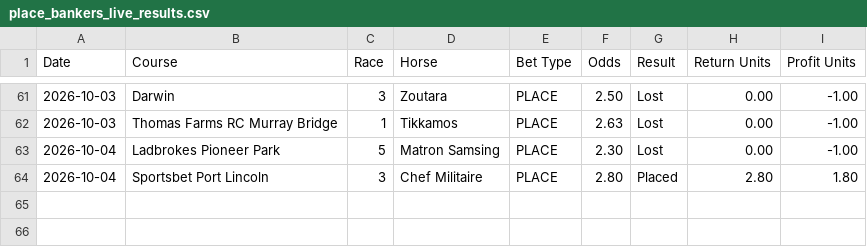
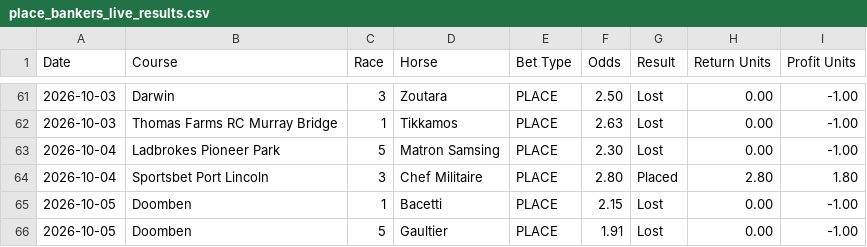
Before and after one commit to puntingiq/puntingiq-site, a CSV file: reports/latest/place_bankers_live_results.csv, drawn as a sheet; only a part is shown, gaps mark what is left out.

```diff
--- a/reports/latest/place_bankers_live_results.csv
+++ b/reports/latest/place_bankers_live_results.csv
@@ -64 +64,3 @@ Date,Course,Race,Horse,Bet Type,Odds,Result,Return Units,Profit Units
 2026-10-04,Sportsbet Port Lincoln,3,Chef Militaire,PLACE,2.80,Placed,2.80,1.80
+2026-10-05,Doomben,1,Bacetti,PLACE,2.15,Lost,0.00,-1.00
+2026-10-05,Doomben,5,Gaultier,PLACE,1.91,Lost,0.00,-1.00
```
Also changed, not shown: reports/latest/system_bets_live_results.csv, reports/latest/web_product_status.csv, 21 other files.
